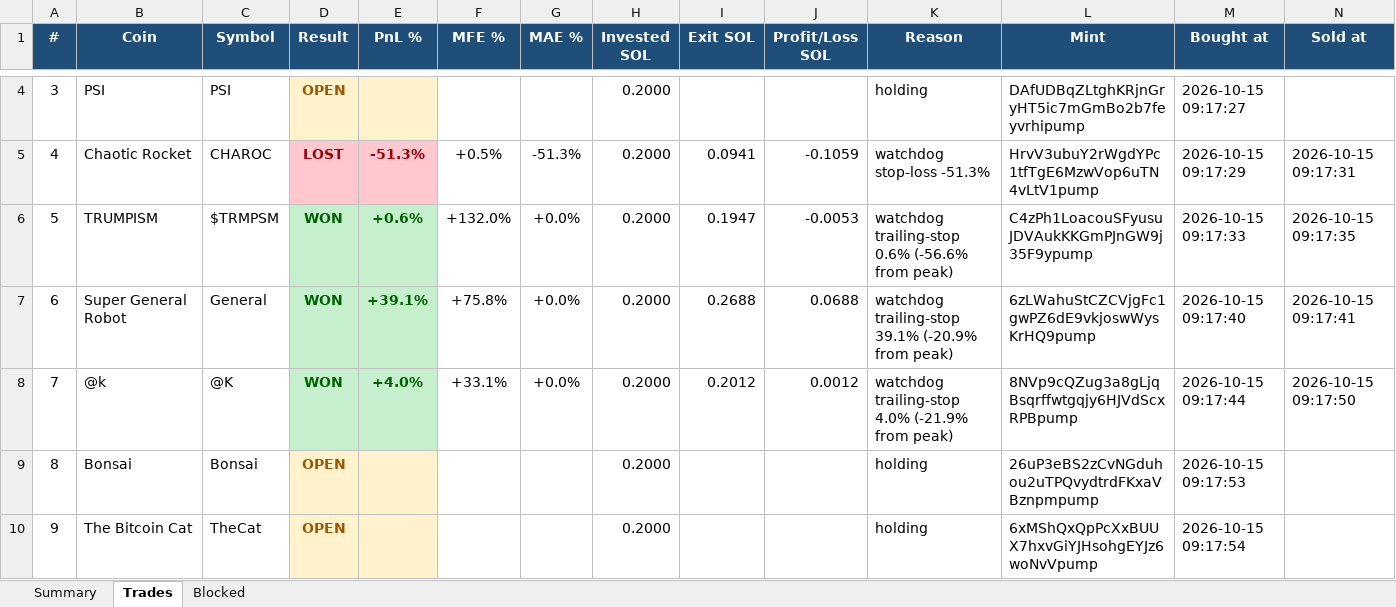
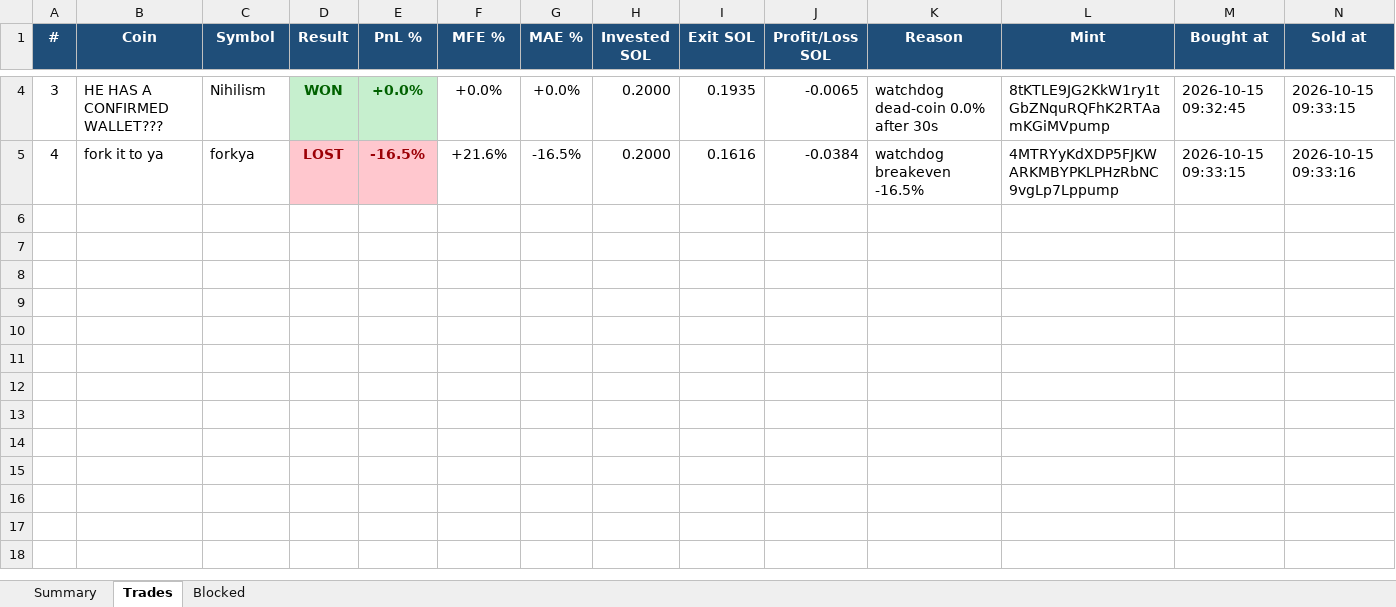
Before and after one commit to finanialfreedom/solana-trading-bot, an Excel workbook: reports/pumpfun_trades.xlsx, sheet Trades, drawn as a sheet; only a part is shown, gaps mark what is left out; values as stored, in another font and other column widths than the file's, no borders; the diff covers the shown part only; the diff names each change by its address in the sheet, - before the commit and + after, or states it on an @@ line.

```diff
--- a/reports/pumpfun_trades.xlsx (sheet Trades)
+++ b/reports/pumpfun_trades.xlsx (sheet Trades)
-B4 (Coin): PSI
+B4 (Coin): HE HAS A CONFIRMED WALLET???
-C4 (Symbol): PSI
+C4 (Symbol): Nihilism
-D4 (Result): OPEN
+D4 (Result): WON
-D4:E4 fill: #FFF2CC
+D4:E4 fill: #C6EFCE
-D4 text colour: #9C5700
+D4 text colour: #006100
-E4 (PnL %): (empty)
+E4 (PnL %): +0.0%
-F4 (MFE %): (empty)
+F4 (MFE %): +0.0%
-G4 (MAE %): (empty)
+G4 (MAE %): +0.0%
-I4 (Exit SOL): (empty)
+I4 (Exit SOL): 0.1935
-J4 (Profit/Loss SOL): (empty)
+J4 (Profit/Loss SOL): -0.0065
-K4 (Reason): holding
+K4 (Reason): watchdog dead-coin 0.0% after 30s
-L4 (Mint): DAfUDBqZLtghKRjnGryHT5ic7mGmBo2b7feyvrhipump
+L4 (Mint): 8tKTLE9JG2KkW1ry1tGbZNquRQFhK2RTAamKGiMVpump
-M4 (Bought at): 2026-10-15 09:17:27
+M4 (Bought at): 2026-10-15 09:32:45
-N4 (Sold at): (empty)
+N4 (Sold at): 2026-10-15 09:33:15
-B5 (Coin): Chaotic Rocket
+B5 (Coin): fork it to ya
-C5 (Symbol): CHAROC
+C5 (Symbol): forkya
-E5 (PnL %): -51.3%
+E5 (PnL %): -16.5%
-F5 (MFE %): +0.5%
+F5 (MFE %): +21.6%
-G5 (MAE %): -51.3%
+G5 (MAE %): -16.5%
-I5 (Exit SOL): 0.0941
+I5 (Exit SOL): 0.1616
-J5 (Profit/Loss SOL): -0.1059
+J5 (Profit/Loss SOL): -0.0384
-K5 (Reason): watchdog stop-loss -51.3%
+K5 (Reason): watchdog breakeven -16.5%
-L5 (Mint): HrvV3ubuY2rWgdYPc1tfTgE6MzwVop6uTN4vLtV1pump
+L5 (Mint): 4MTRYyKdXDP5FJKWARKMBYPKLPHzRbNC9vgLp7Lppump
-M5 (Bought at): 2026-10-15 09:17:29
+M5 (Bought at): 2026-10-15 09:33:15
-N5 (Sold at): 2026-10-15 09:17:31
+N5 (Sold at): 2026-10-15 09:33:16
-row 6: 5 | TRUMPISM | $TRMPSM | WON | +0.6% | +132.0% | +0.0% | 0.2000 | 0.1947 | -0.0053 | watchdog trailing-stop 0.6% (-56.6% from peak) | C4zPh1LoacouSFyusuJDVAukKKGmPJnGW9j35F9ypump | 2026-10-15 09:17:33 | 2026-10-15 09:17:35
-row 7: 6 | Super General Robot | General | WON | +39.1% | +75.8% | +0.0% | 0.2000 | 0.2688 | 0.0688 | watchdog trailing-stop 39.1% (-20.9% from peak) | 6zLWahuStCZCVjgFc1gwPZ6dE9vkjoswWysKrHQ9pump | 2026-10-15 09:17:40 | 2026-10-15 09:17:41
-row 8: 7 | @k | @K | WON | +4.0% | +33.1% | +0.0% | 0.2000 | 0.2012 | 0.0012 | watchdog trailing-stop 4.0% (-21.9% from peak) | 8NVp9cQZug3a8gLjqBsqrffwtgqjy6HJVdScxRPBpump | 2026-10-15 09:17:44 | 2026-10-15 09:17:50
-row 9: 8 | Bonsai | Bonsai | OPEN |  |  |  | 0.2000 |  |  | holding | 26uP3eBS2zCvNGduhou2uTPQvydtrdFKxaVBznpmpump | 2026-10-15 09:17:53
-row 10: 9 | The Bitcoin Cat | TheCat | OPEN |  |  |  | 0.2000 |  |  | holding | 6xMShQxQpPcXxBUUX7hxvGiYJHsohgEYJz6woNvVpump | 2026-10-15 09:17:54
```
Also changed, not shown: 21 edited cells and cell formats elsewhere in this sheet, sheet Summary, 3 other files.
